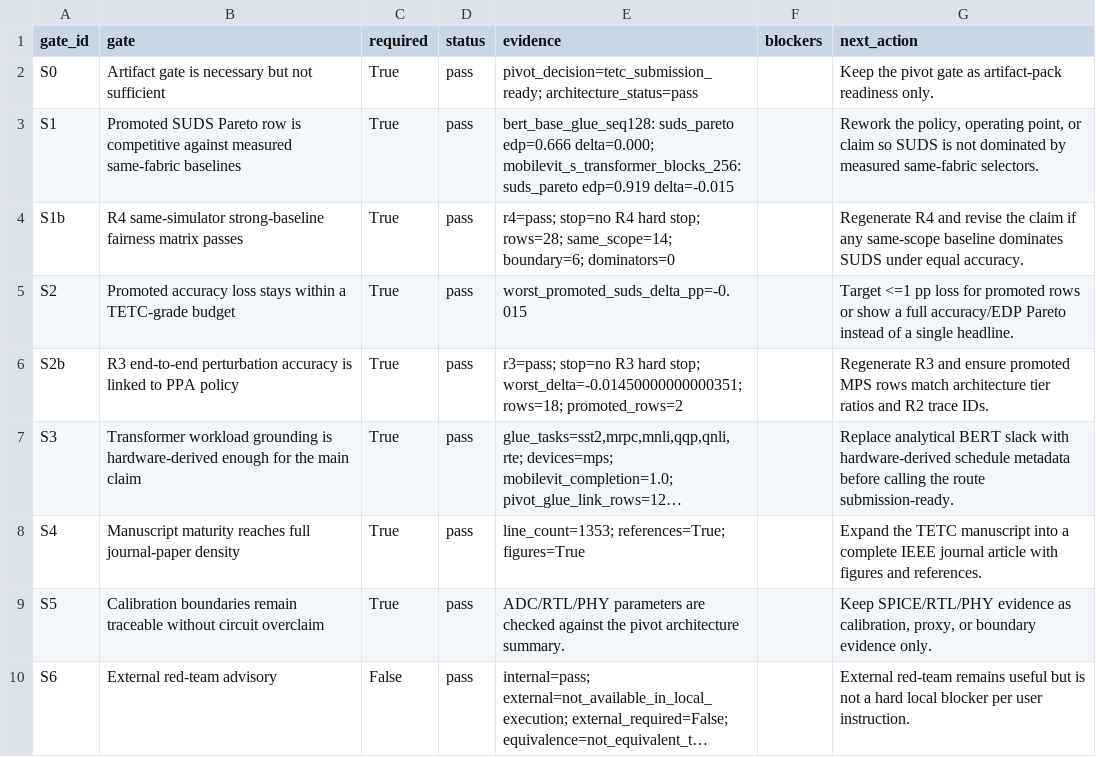
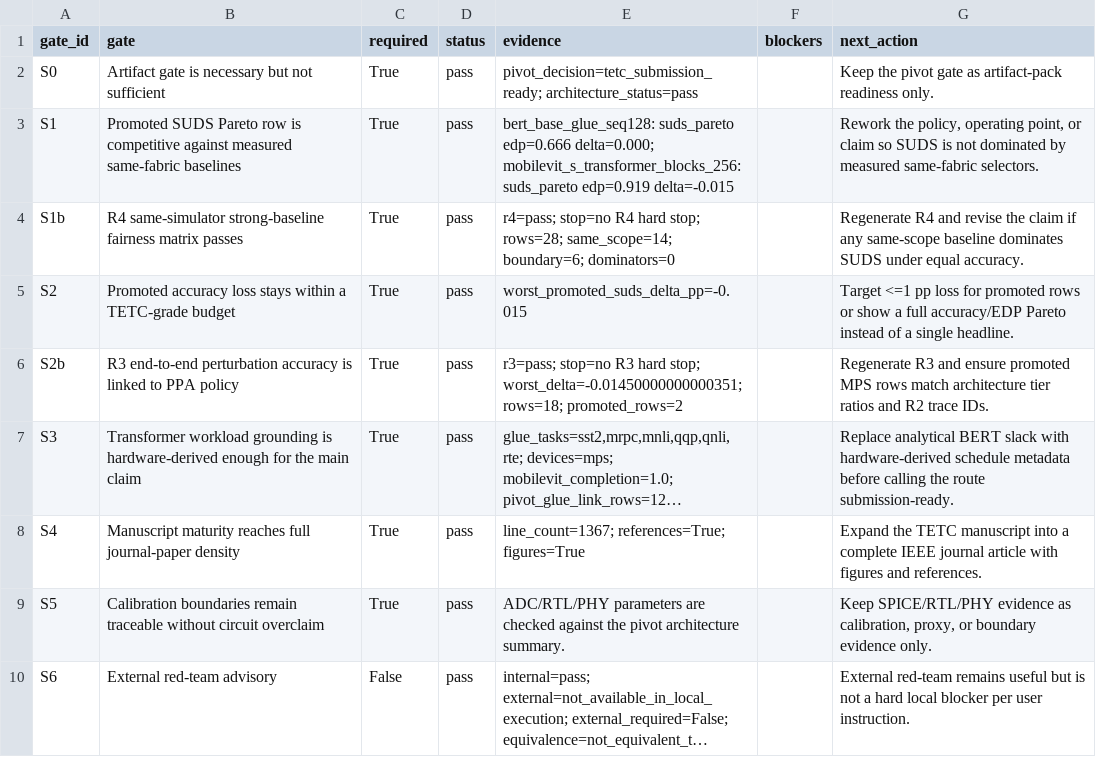
Before and after one commit to jk6k/masking-the-lag-repro, a CSV file: experiments/results/report_data/suds_tetc_science_gate_20260513_tetc_pivot.csv, drawn as a sheet; long unchanged cells end in …; the diff names each change by its address in the sheet, - before the commit and + after, or states it on an @@ line.

```diff
--- a/experiments/results/report_data/suds_tetc_science_gate_20260513_tetc_pivot.csv
+++ b/experiments/results/report_data/suds_tetc_science_gate_20260513_tetc_pivot.csv
-E8 (evidence): line_count=1353; references=True; figures=True
+E8 (evidence): line_count=1367; references=True; figures=True
```
Also changed, not shown: 13 other files.
